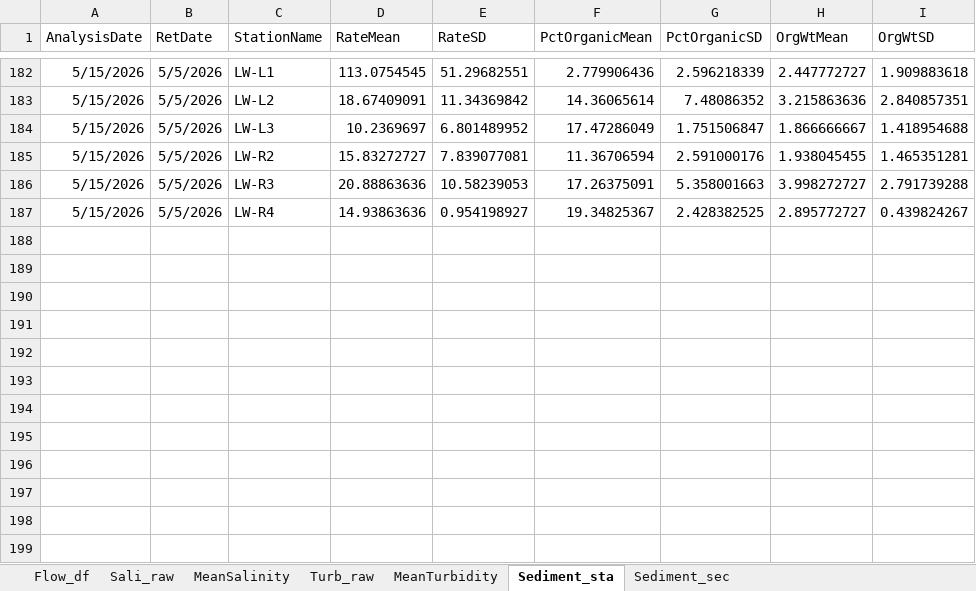
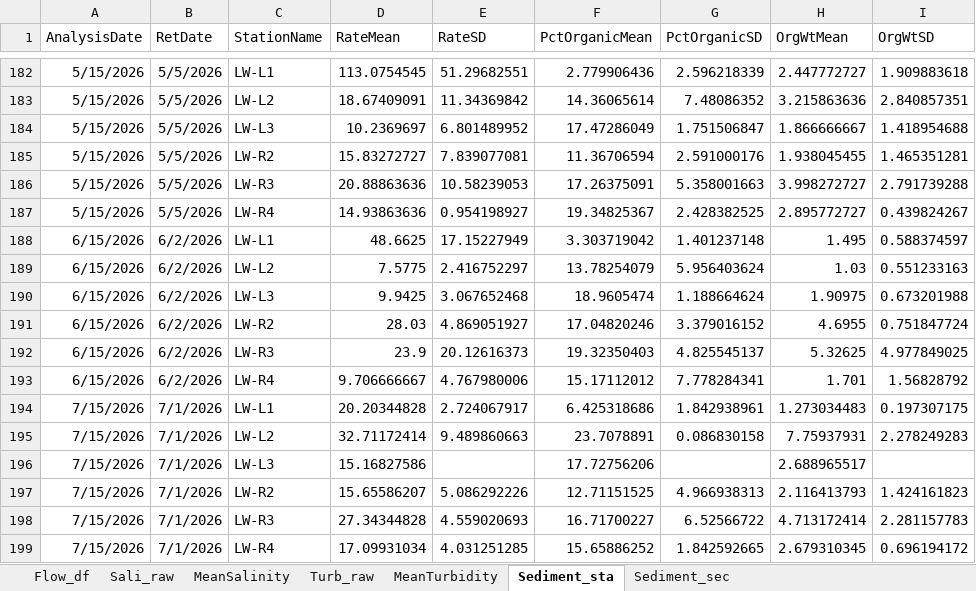
Before and after one commit to E-Levine/Oyster-Reports, an Excel workbook: LWL_WQ_Data.xlsx, sheet Sediment_sta, drawn as a sheet; only a part is shown, gaps mark what is left out; values as stored, in another font and other column widths than the file's, no borders; the diff names each change by its address in the sheet, - before the commit and + after, or states it on an @@ line.

```diff
--- a/LWL_WQ_Data.xlsx (sheet Sediment_sta)
+++ b/LWL_WQ_Data.xlsx (sheet Sediment_sta)
+row 188: 6/15/2026 | 6/2/2026 | LW-L1 | 48.6625 | 17.15227949 | 3.303719042 | 1.401237148 | 1.495 | 0.588374597
+row 189: 6/15/2026 | 6/2/2026 | LW-L2 | 7.5775 | 2.416752297 | 13.78254079 | 5.956403624 | 1.03 | 0.551233163
+row 190: 6/15/2026 | 6/2/2026 | LW-L3 | 9.9425 | 3.067652468 | 18.9605474 | 1.188664624 | 1.90975 | 0.673201988
+row 191: 6/15/2026 | 6/2/2026 | LW-R2 | 28.03 | 4.869051927 | 17.04820246 | 3.379016152 | 4.6955 | 0.751847724
+row 192: 6/15/2026 | 6/2/2026 | LW-R3 | 23.9 | 20.12616373 | 19.32350403 | 4.825545137 | 5.32625 | 4.977849025
+row 193: 6/15/2026 | 6/2/2026 | LW-R4 | 9.706666667 | 4.767980006 | 15.17112012 | 7.778284341 | 1.701 | 1.56828792
+row 194: 7/15/2026 | 7/1/2026 | LW-L1 | 20.20344828 | 2.724067917 | 6.425318686 | 1.842938961 | 1.273034483 | 0.197307175
+row 195: 7/15/2026 | 7/1/2026 | LW-L2 | 32.71172414 | 9.489860663 | 23.7078891 | 0.086830158 | 7.75937931 | 2.278249283
+row 196: 7/15/2026 | 7/1/2026 | LW-L3 | 15.16827586 |  | 17.72756206 |  | 2.688965517
+row 197: 7/15/2026 | 7/1/2026 | LW-R2 | 15.65586207 | 5.086292226 | 12.71151525 | 4.966938313 | 2.116413793 | 1.424161823
+row 198: 7/15/2026 | 7/1/2026 | LW-R3 | 27.34344828 | 4.559020693 | 16.71700227 | 6.52566722 | 4.713172414 | 2.281157783
+row 199: 7/15/2026 | 7/1/2026 | LW-R4 | 17.09931034 | 4.031251285 | 15.65886252 | 1.842592665 | 2.679310345 | 0.696194172
```
Also changed, not shown: sheet MeanTurbidity, sheet MeanSalinity, sheet Sediment_sec, 1 other file.
